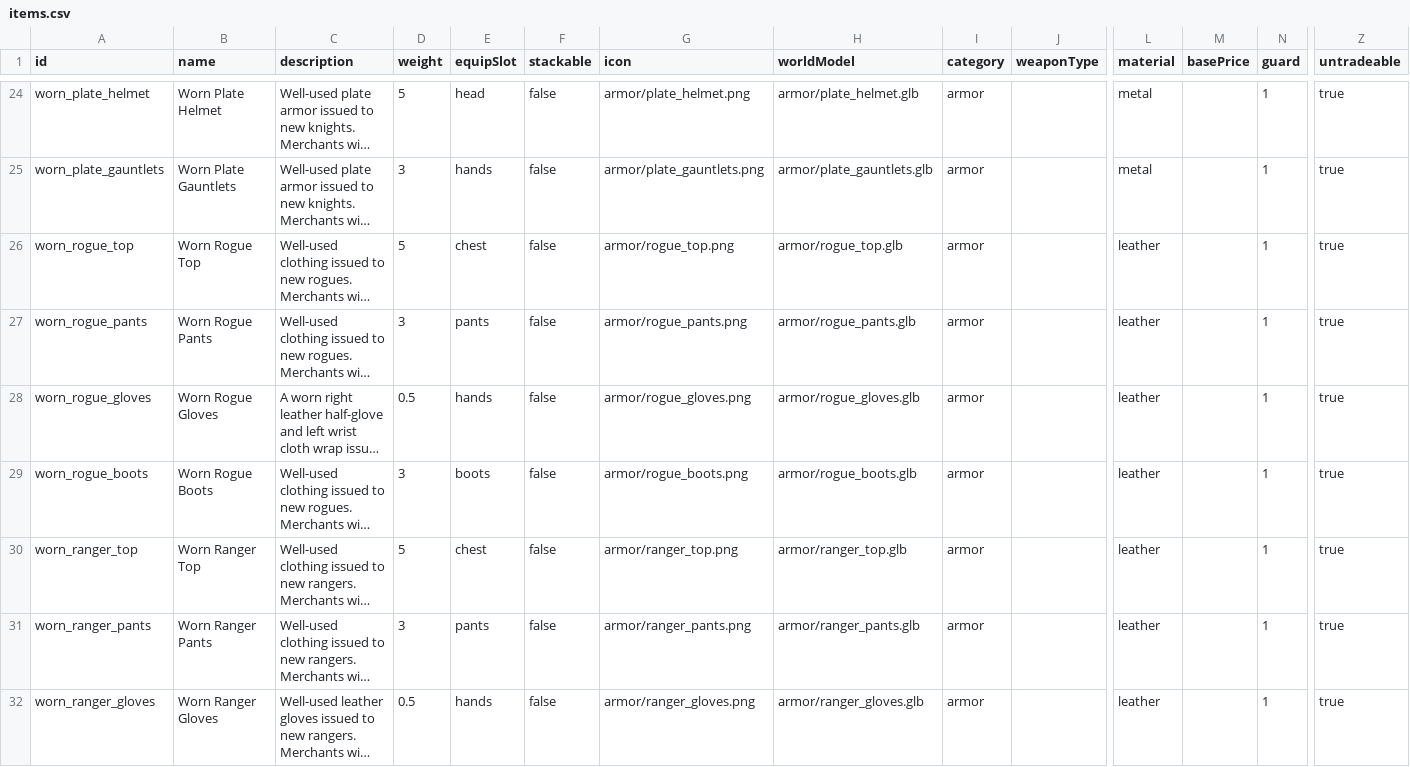
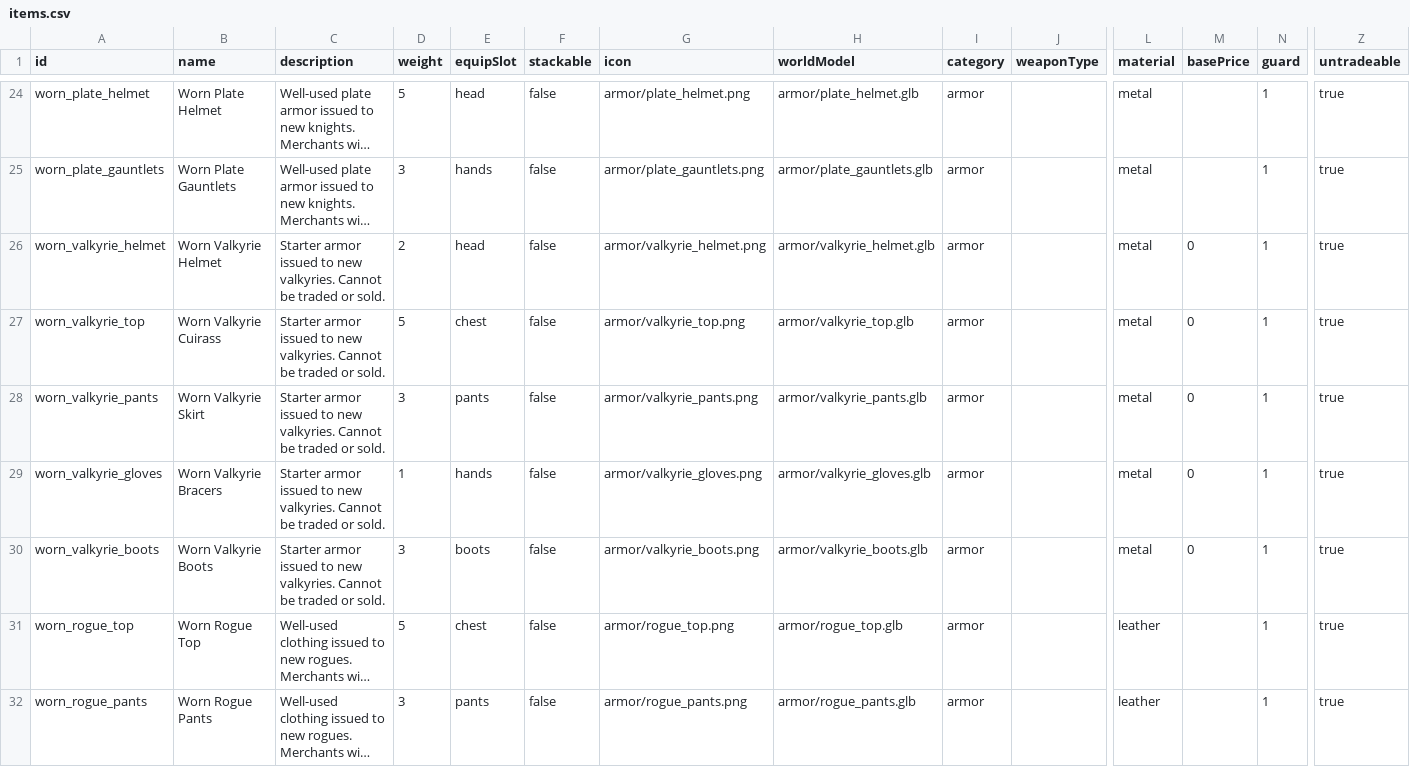
Before and after one commit to Julian-adv/OpenMMO, a CSV file: data-src/items.csv, drawn as a sheet; only a part is shown, gaps mark what is left out; the shorter side is filled out with more unchanged rows; long unchanged cells end in …; rows hold the shown columns only; the diff names each change by its address in the sheet, - before the commit and + after, or states it on an @@ line.

Commit message:
Add modular Valkyrie creation and starter equipment

```diff
--- a/data-src/items.csv
+++ b/data-src/items.csv
+row 26: worn_valkyrie_helmet | Worn Valkyrie Helmet | Starter armor issued to new valkyries. Cannot be traded or sold. | 2 | head | false | armor/valkyrie_helmet.png | armor/valkyrie_helmet.glb | armor |  | metal | 0 | 1 | true
+row 27: worn_valkyrie_top | Worn Valkyrie Cuirass | Starter armor issued to new valkyries. Cannot be traded or sold. | 5 | chest | false | armor/valkyrie_top.png | armor/valkyrie_top.glb | armor |  | metal | 0 | 1 | true
+row 28: worn_valkyrie_pants | Worn Valkyrie Skirt | Starter armor issued to new valkyries. Cannot be traded or sold. | 3 | pants | false | armor/valkyrie_pants.png | armor/valkyrie_pants.glb | armor |  | metal | 0 | 1 | true
+row 29: worn_valkyrie_gloves | Worn Valkyrie Bracers | Starter armor issued to new valkyries. Cannot be traded or sold. | 1 | hands | false | armor/valkyrie_gloves.png | armor/valkyrie_gloves.glb | armor |  | metal | 0 | 1 | true
+row 30: worn_valkyrie_boots | Worn Valkyrie Boots | Starter armor issued to new valkyries. Cannot be traded or sold. | 3 | boots | false | armor/valkyrie_boots.png | armor/valkyrie_boots.glb | armor |  | metal | 0 | 1 | true
```
Also changed, not shown: 26 other files.
